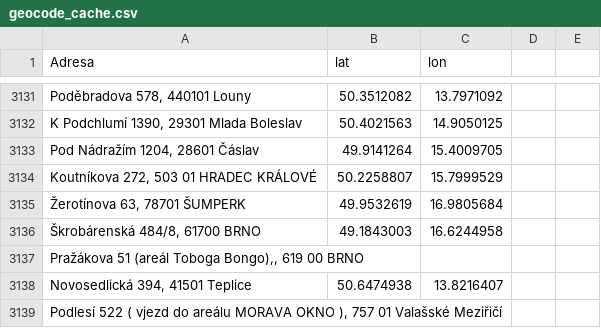
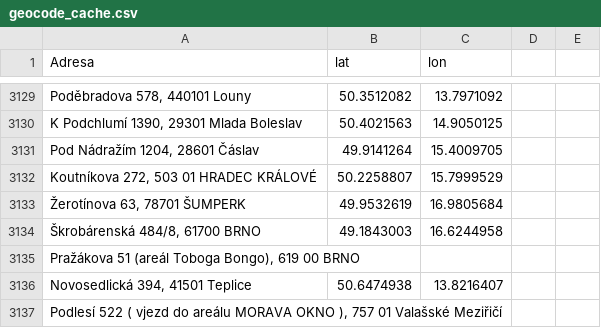
Before and after one commit to arsenibobryshau/interaktivni-mapa, a CSV file: geocode_cache.csv, drawn as a sheet; only a part is shown, gaps mark what is left out; the diff covers the shown part only.

Commit message:
Update geocode_cache.csv

```diff
--- a/geocode_cache.csv
+++ b/geocode_cache.csv
@@ -3136,3 +3134,3 @@ Adresa,lat,lon
 "Škrobárenská 484/8, 61700 BRNO",49.1843003,16.6244958
-"Pražákova 51 (areál Toboga Bongo),, 619 00 BRNO",,
+"Pražákova 51 (areál Toboga Bongo), 619 00 BRNO",,
 "Novosedlická 394, 41501 Teplice",50.6474938,13.8216407
```
Also changed, not shown: 1 added row, 3 removed rows and 44 edited cells elsewhere in this file.
